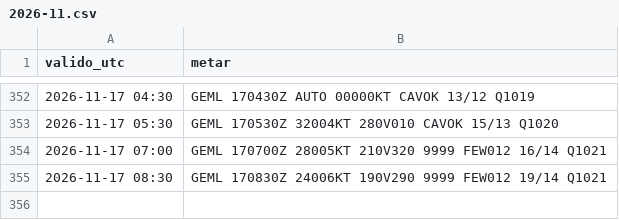
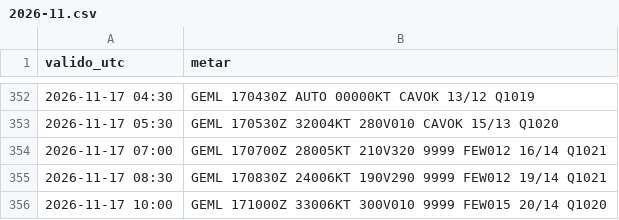
Before and after one commit to pabloauxiliar7/aterriza-mln, a CSV file: data/historico/2026-11.csv, drawn as a sheet; only a part is shown, gaps mark what is left out.

```diff
--- a/data/historico/2026-11.csv
+++ b/data/historico/2026-11.csv
@@ -355 +355,2 @@ valido_utc,metar
 2026-11-17 08:30,GEML 170830Z 24006KT 190V290 9999 FEW012 19/14 Q1021
+2026-11-17 10:00,GEML 171000Z 33006KT 300V010 9999 FEW015 20/14 Q1020
```
Also changed, not shown: 2 other files.
